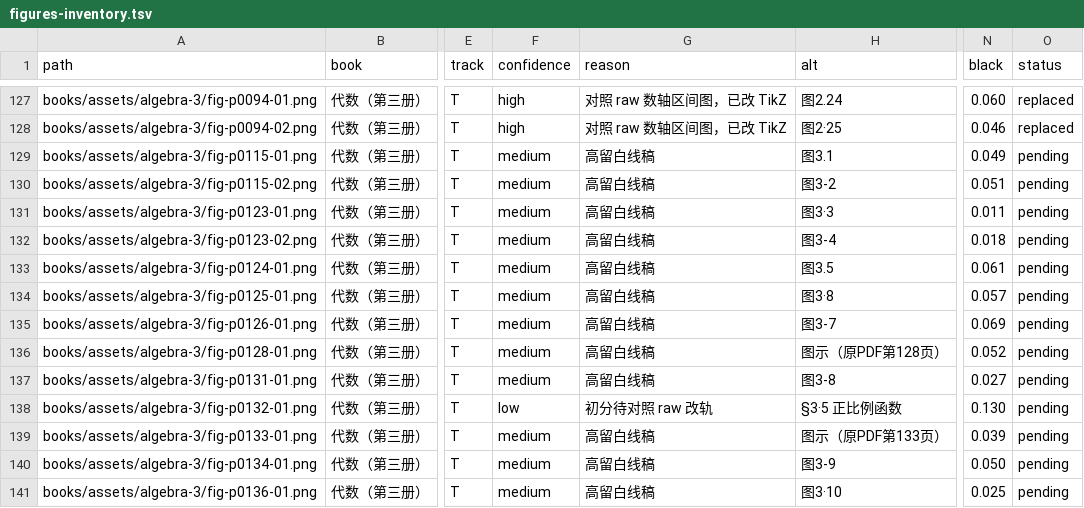
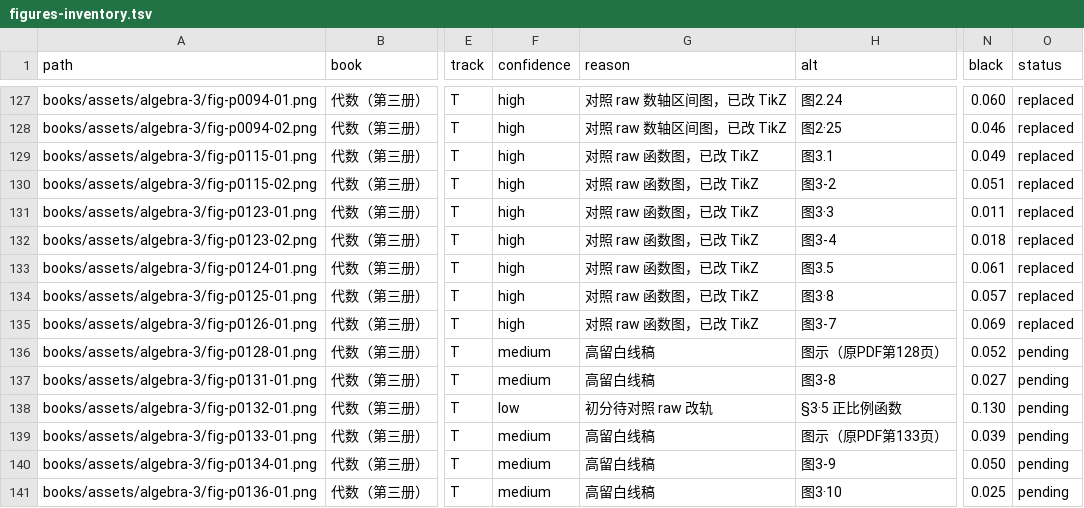
Before and after one commit to kenyon-wong/shulihua-tex, a TSV file: docs/figures-inventory.tsv, drawn as a sheet; only a part is shown, gaps mark what is left out; the diff names each change by its address in the sheet, - before the commit and + after, or states it on an @@ line.

Commit message:
代数（第三册）: replace 7 track T function graphs with TikZ.
fig-p0115-01, fig-p0115-02, fig-p0123-01, fig-p0123-02, fig-p0124-01, fig-p0125-01, and fig-p0126-01. Original PNGs remain.

```diff
--- a/docs/figures-inventory.tsv
+++ b/docs/figures-inventory.tsv
-F129:F135 (confidence): medium
+F129:F135 (confidence): high
-G129:G135 (reason): 高留白线稿
+G129:G135 (reason): 对照 raw 函数图，已改 TikZ
-O129:O135 (status): pending
+O129:O135 (status): replaced
```
Also changed, not shown: 1 other file.
